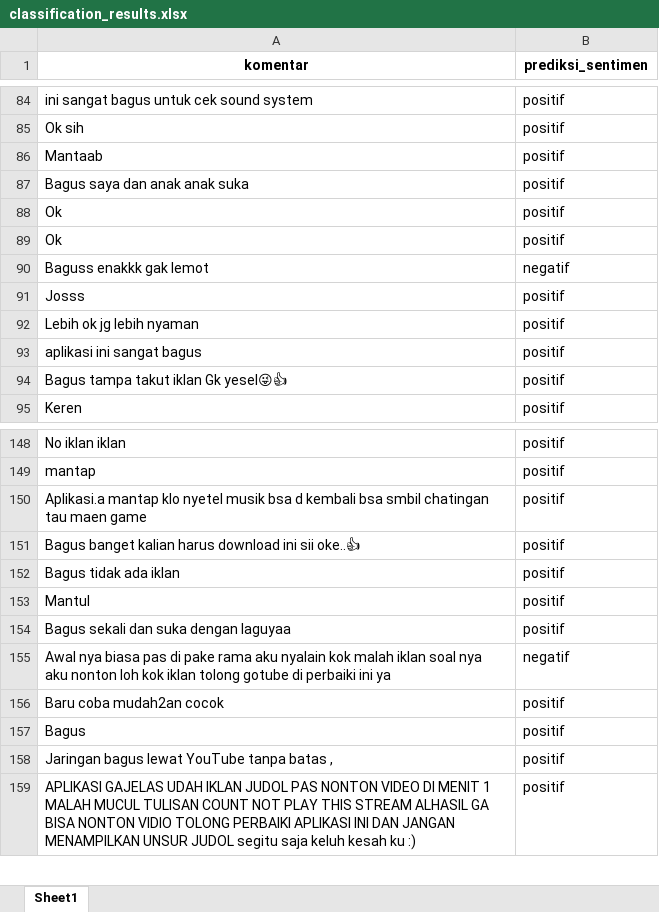
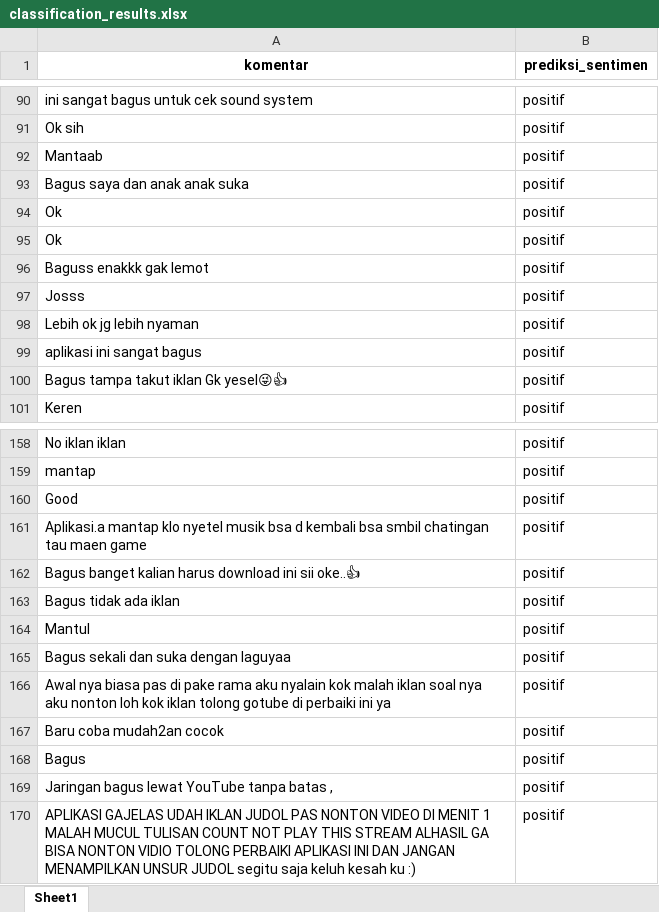
Before and after one commit to hizamruljaen123/sri_svm, an Excel workbook: web/static/data/gotube/classification_results.xlsx, sheet Sheet1, drawn as a sheet; only a part is shown, gaps mark what is left out; values as stored, in another font and other column widths than the file's, no borders; addresses are those after the commit; the diff covers the shown part only; the diff names each change by its address in the sheet, - before the commit and + after, or states it on an @@ line.

```diff
--- a/web/static/data/gotube/classification_results.xlsx (sheet Sheet1)
+++ b/web/static/data/gotube/classification_results.xlsx (sheet Sheet1)
-B96 (prediksi_sentimen): negatif
+B96 (prediksi_sentimen): positif
+row 160: Good | positif
-B166 (prediksi_sentimen): negatif
+B166 (prediksi_sentimen): positif
```
Also changed, not shown: 10 added rows and 4 edited cells elsewhere in this sheet, web/static/data/youtube/classification_results.xlsx, 8 other files.
